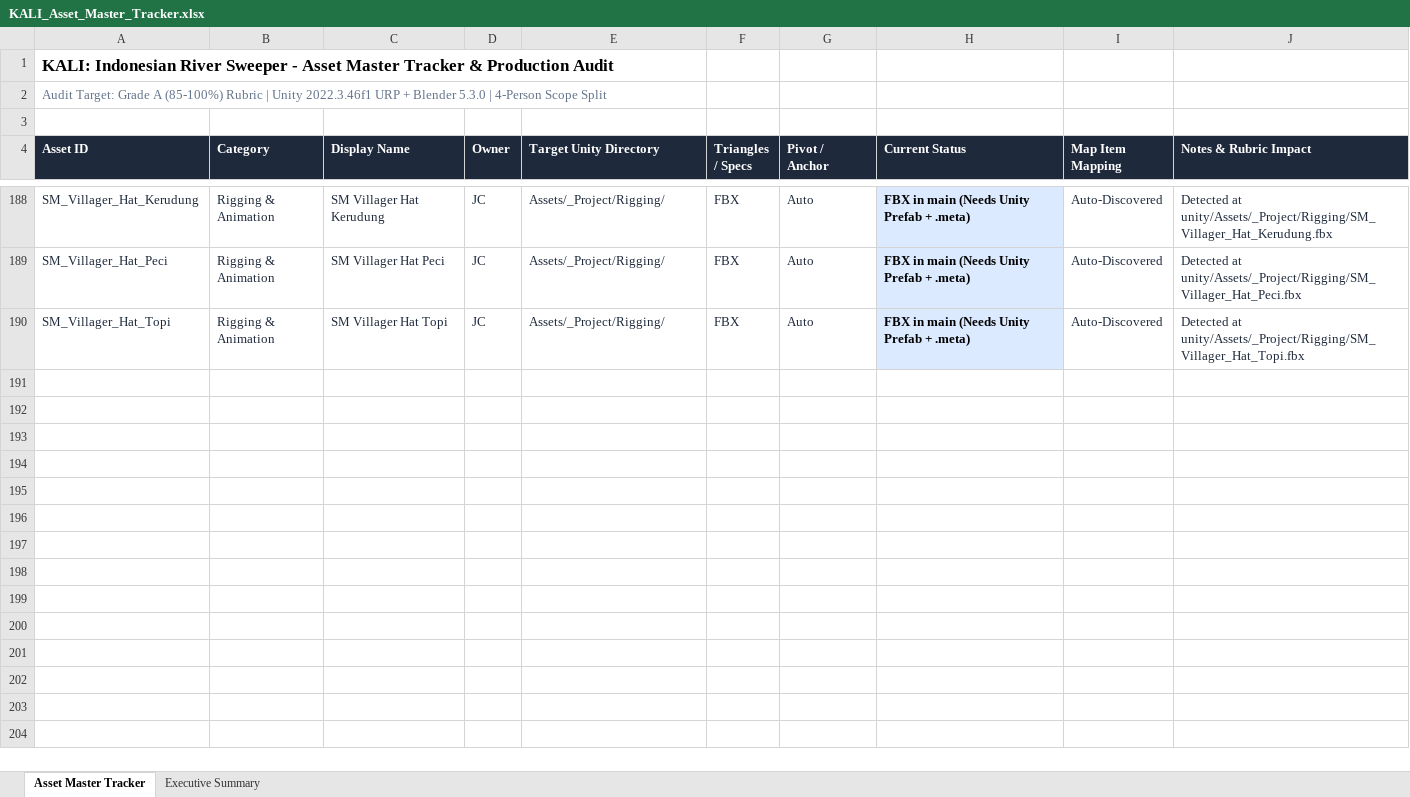
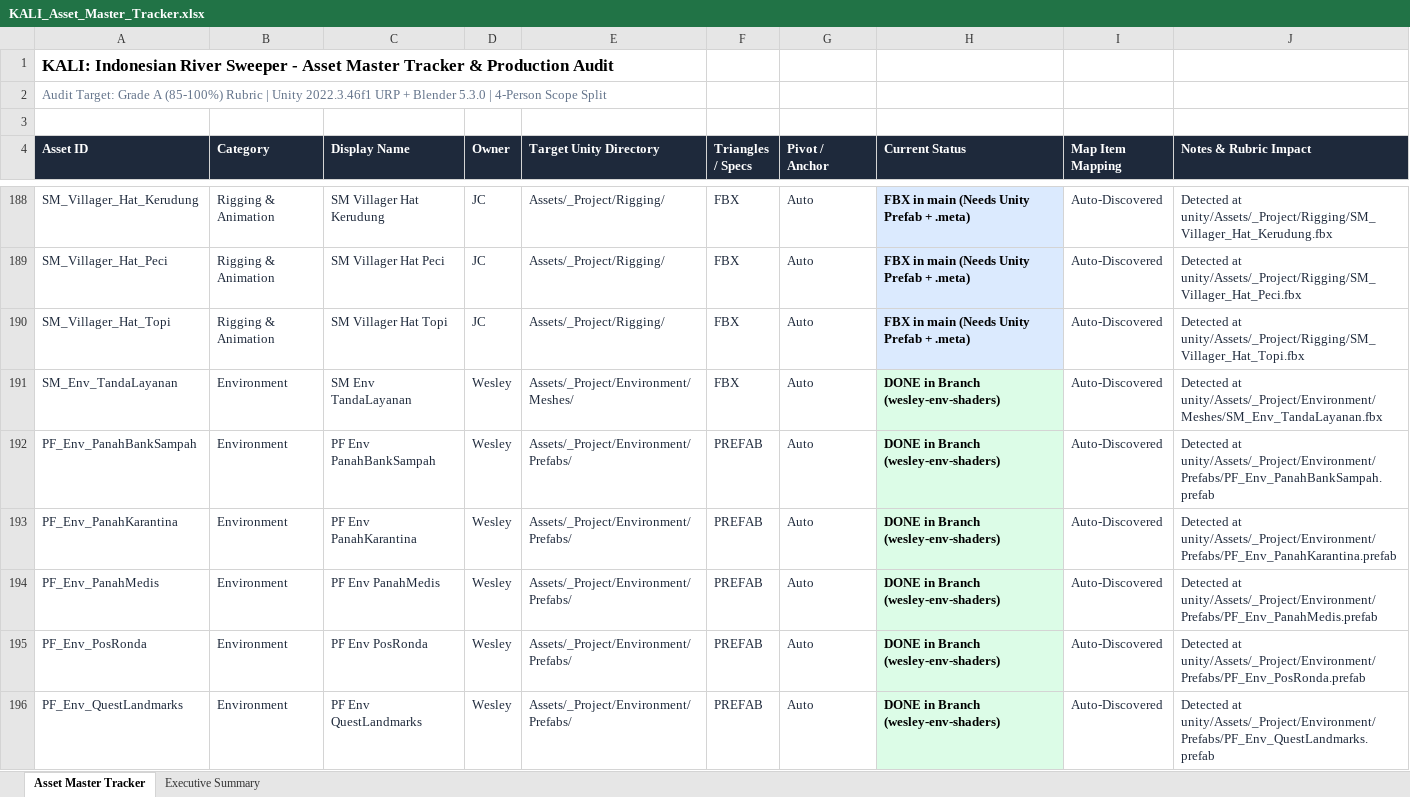
Before and after one commit to Gee123a/kali-river-sweeper, an Excel workbook: docs/KALI_Asset_Master_Tracker.xlsx, sheet Asset Master Tracker, drawn as a sheet; only a part is shown, gaps mark what is left out; values as stored, in another font and other column widths than the file's, no borders; the diff covers the shown part only; the diff names each change by its address in the sheet, - before the commit and + after, or states it on an @@ line.

```diff
--- a/docs/KALI_Asset_Master_Tracker.xlsx (sheet Asset Master Tracker)
+++ b/docs/KALI_Asset_Master_Tracker.xlsx (sheet Asset Master Tracker)
+row 191: SM_Env_TandaLayanan | Environment | SM Env TandaLayanan | Wesley | Assets/_Project/Environment/Meshes/ | FBX | Auto | DONE in Branch (wesley-env-shaders) | Auto-Discovered | Detected at unity/Assets/_Project/Environment/Meshes/SM_Env_TandaLayanan.fbx
+row 192: PF_Env_PanahBankSampah | Environment | PF Env PanahBankSampah | Wesley | Assets/_Project/Environment/Prefabs/ | PREFAB | Auto | DONE in Branch (wesley-env-shaders) | Auto-Discovered | Detected at unity/Assets/_Project/Environment/Prefabs/PF_Env_PanahBankSampah.prefab
+row 193: PF_Env_PanahKarantina | Environment | PF Env PanahKarantina | Wesley | Assets/_Project/Environment/Prefabs/ | PREFAB | Auto | DONE in Branch (wesley-env-shaders) | Auto-Discovered | Detected at unity/Assets/_Project/Environment/Prefabs/PF_Env_PanahKarantina.prefab
+row 194: PF_Env_PanahMedis | Environment | PF Env PanahMedis | Wesley | Assets/_Project/Environment/Prefabs/ | PREFAB | Auto | DONE in Branch (wesley-env-shaders) | Auto-Discovered | Detected at unity/Assets/_Project/Environment/Prefabs/PF_Env_PanahMedis.prefab
+row 195: PF_Env_PosRonda | Environment | PF Env PosRonda | Wesley | Assets/_Project/Environment/Prefabs/ | PREFAB | Auto | DONE in Branch (wesley-env-shaders) | Auto-Discovered | Detected at unity/Assets/_Project/Environment/Prefabs/PF_Env_PosRonda.prefab
+row 196: PF_Env_QuestLandmarks | Environment | PF Env QuestLandmarks | Wesley | Assets/_Project/Environment/Prefabs/ | PREFAB | Auto | DONE in Branch (wesley-env-shaders) | Auto-Discovered | Detected at unity/Assets/_Project/Environment/Prefabs/PF_Env_QuestLandmarks.prefab
```
Also changed, not shown: 6 added rows elsewhere in this sheet, sheet Executive Summary, 2 other files.
